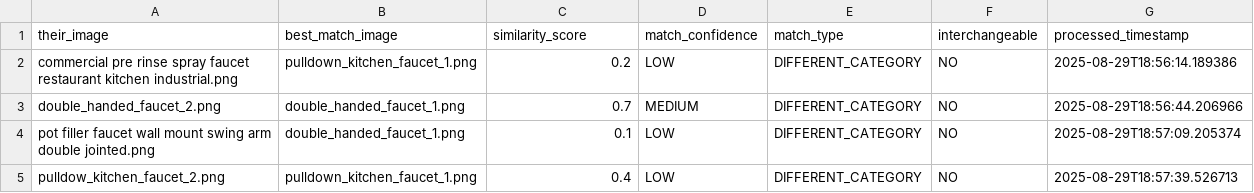
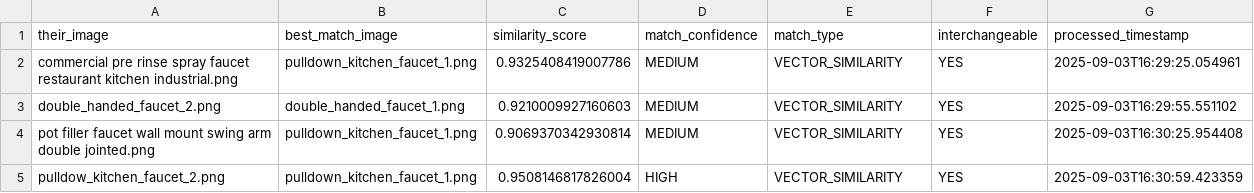
Before and after one commit to bitsector/product-comparison-analysis, a CSV file: output/image_matching_results.csv, drawn as a sheet.

Commit message:
vector embedding comparison works

```diff
--- a/output/image_matching_results.csv
+++ b/output/image_matching_results.csv
@@ -1,5 +1,5 @@
 their_image,best_match_image,similarity_score,match_confidence,match_type,interchangeable,processed_timestamp
-commercial pre rinse spray faucet restaurant kitchen industrial.png,pulldown_kitchen_faucet_1.png,0.2,LOW,DIFFERENT_CATEGORY,NO,2025-08-29T18:56:14.189386
-double_handed_faucet_2.png,double_handed_faucet_1.png,0.7,MEDIUM,DIFFERENT_CATEGORY,NO,2025-08-29T18:56:44.206966
-pot filler faucet wall mount swing arm double jointed.png,double_handed_faucet_1.png,0.1,LOW,DIFFERENT_CATEGORY,NO,2025-08-29T18:57:09.205374
-pulldow_kitchen_faucet_2.png,pulldown_kitchen_faucet_1.png,0.4,LOW,DIFFERENT_CATEGORY,NO,2025-08-29T18:57:39.526713
+commercial pre rinse spray faucet restaurant kitchen industrial.png,pulldown_kitchen_faucet_1.png,0.9325408419007786,MEDIUM,VECTOR_SIMILARITY,YES,2025-09-03T16:29:25.054961
+double_handed_faucet_2.png,double_handed_faucet_1.png,0.9210009927160603,MEDIUM,VECTOR_SIMILARITY,YES,2025-09-03T16:29:55.551102
+pot filler faucet wall mount swing arm double jointed.png,pulldown_kitchen_faucet_1.png,0.9069370342930814,MEDIUM,VECTOR_SIMILARITY,YES,2025-09-03T16:30:25.954408
+pulldow_kitchen_faucet_2.png,pulldown_kitchen_faucet_1.png,0.9508146817826004,HIGH,VECTOR_SIMILARITY,YES,2025-09-03T16:30:59.423359
```
Also changed, not shown: 6 other files.
